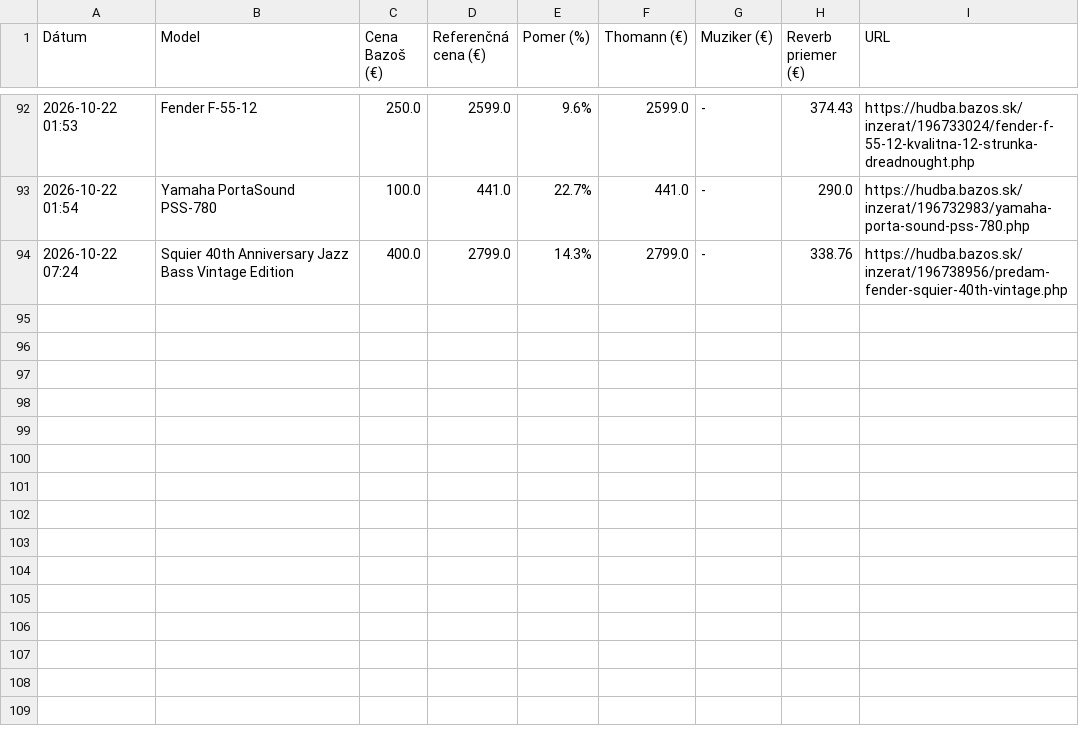
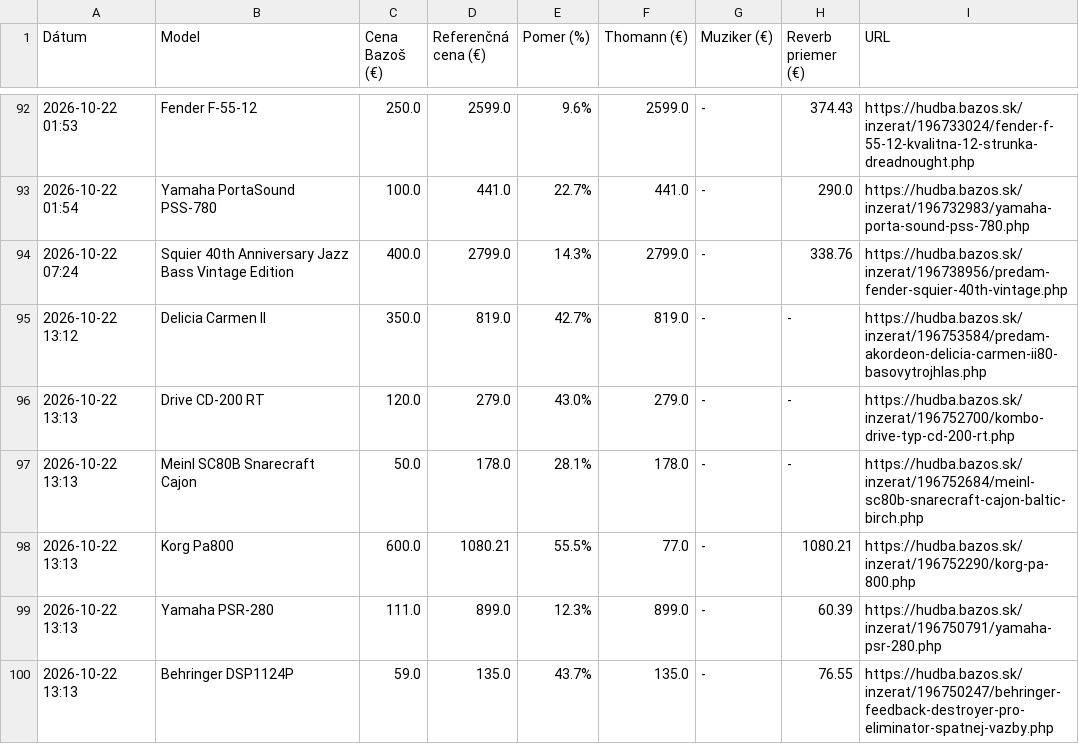
Before and after one commit to kamilfilka-collab/bazos, a CSV file: vyhodne_inzeraty.csv, drawn as a sheet; only a part is shown, gaps mark what is left out.

```diff
--- a/vyhodne_inzeraty.csv
+++ b/vyhodne_inzeraty.csv
@@ -94 +94,7 @@ Dátum,Model,Cena Bazoš (€),Referenčná cena (€),Pomer (%),Thomann (€),M
 2026-10-22 07:24,Squier 40th Anniversary Jazz Bass Vintage Edition,400.0,2799.0,14.3%,2799.0,-,338.76,https://hudba.bazos.sk/inzerat/196738956/predam-fender-squier-40th-vintage.php
+2026-10-22 13:12,Delicia Carmen II,350.0,819.0,42.7%,819.0,-,-,https://hudba.bazos.sk/inzerat/196753584/predam-akordeon-delicia-carmen-ii80-basovytrojhlas.php
+2026-10-22 13:13,Drive CD-200 RT,120.0,279.0,43.0%,279.0,-,-,https://hudba.bazos.sk/inzerat/196752700/kombo-drive-typ-cd-200-rt.php
+2026-10-22 13:13,Meinl SC80B Snarecraft Cajon,50.0,178.0,28.1%,178.0,-,-,https://hudba.bazos.sk/inzerat/196752684/meinl-sc80b-snarecraft-cajon-baltic-birch.php
+2026-10-22 13:13,Korg Pa800,600.0,1080.21,55.5%,77.0,-,1080.21,https://hudba.bazos.sk/inzerat/196752290/korg-pa-800.php
+2026-10-22 13:13,Yamaha PSR-280,111.0,899.0,12.3%,899.0,-,60.39,https://hudba.bazos.sk/inzerat/196750791/yamaha-psr-280.php
+2026-10-22 13:13,Behringer DSP1124P,59.0,135.0,43.7%,135.0,-,76.55,https://hudba.bazos.sk/inzerat/196750247/behringer-feedback-destroyer-pro-eliminator-spatnej-vazby.php
```
Also changed, not shown: 1 other file.
